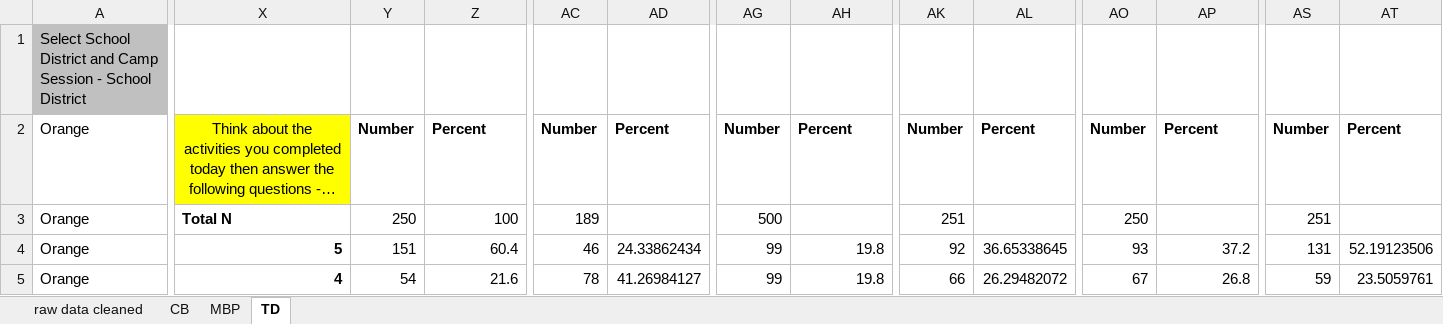
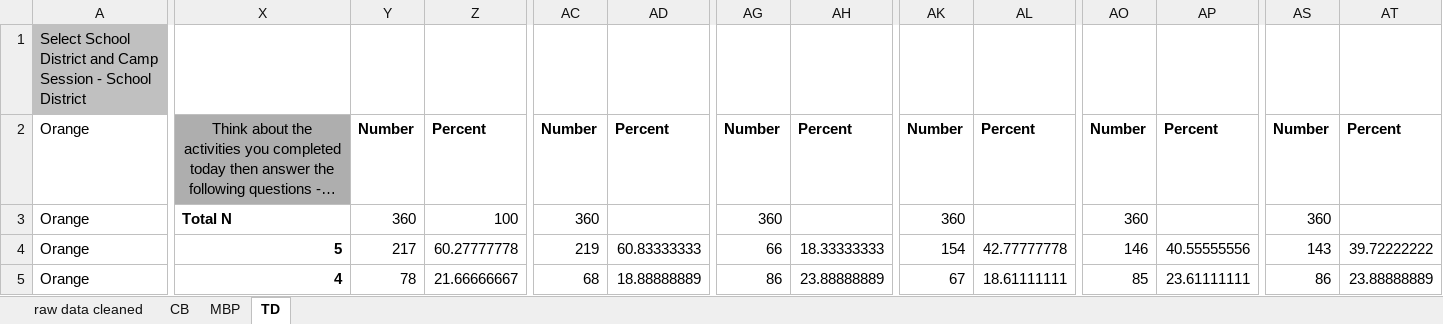
Before and after one commit to UF-EQuIPDGrant/GGEESummer23, an Excel workbook: Data/End of Day/End of Day_23_Activity.xlsx, sheet TD, drawn as a sheet; only a part is shown, gaps mark what is left out; long unchanged cells end in …; values as stored, in another font and other column widths than the file's, no borders; the diff covers the shown part only; the diff names each change by its address in the sheet, - before the commit and + after, or states it on an @@ line.

Commit message:
data updates

```diff
--- a/Data/End of Day/End of Day_23_Activity.xlsx (sheet TD)
+++ b/Data/End of Day/End of Day_23_Activity.xlsx (sheet TD)
-X2 fill: #FFFF00
+X2 fill: #AEAEAE
-Y3: 250
+Y3: 360
-AC3: 189
+AC3: 360
-AG3: 500
+AG3: 360
-AK3: 251
+AK3: 360
-AO3: 250
+AO3: 360
-AS3: 251
+AS3: 360
-Y4: 151
+Y4: 217
-Z4: 60.4
+Z4: 60.27777778
-AC4: 46
+AC4: 219
-AD4: 24.33862434
+AD4: 60.83333333
-AG4: 99
+AG4: 66
-AH4: 19.8
+AH4: 18.33333333
-AK4: 92
+AK4: 154
-AL4: 36.65338645
+AL4: 42.77777778
-AO4: 93
+AO4: 146
-AP4: 37.2
+AP4: 40.55555556
-AS4: 131
+AS4: 143
-AT4: 52.19123506
+AT4: 39.72222222
-Y5: 54
+Y5: 78
-Z5: 21.6
+Z5: 21.66666667
-AC5: 78
+AC5: 68
-AD5: 41.26984127
+AD5: 18.88888889
-AG5: 99
+AG5: 86
-AH5: 19.8
+AH5: 23.88888889
-AK5: 66
+AK5: 67
-AL5: 26.29482072
+AL5: 18.61111111
-AO5: 67
+AO5: 85
-AP5: 26.8
+AP5: 23.61111111
-AS5: 59
+AS5: 86
-AT5: 23.5059761
+AT5: 23.88888889
```
Also changed, not shown: 51 edited cells and cell formats elsewhere in this sheet, sheet MBP.
